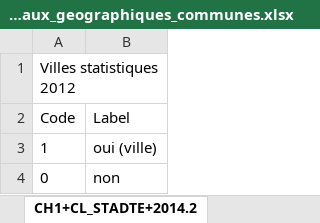
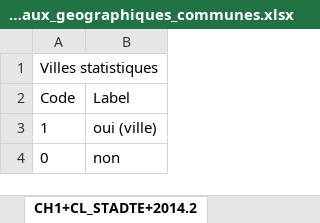
Before and after one commit to d-qn/tamMap, an Excel workbook: inst/extdata/niveaux_geographiques_communes.xlsx, sheet CH1+CL_STADTE+2014.2, drawn as a sheet; values as stored, in another font and other column widths than the file's, no borders; the diff names each change by its address in the sheet, - before the commit and + after, or states it on an @@ line.

```diff
--- a/inst/extdata/niveaux_geographiques_communes.xlsx (sheet CH1+CL_STADTE+2014.2)
+++ b/inst/extdata/niveaux_geographiques_communes.xlsx (sheet CH1+CL_STADTE+2014.2)
-A1 (Code): Villes statistiques 2012
+A1 (Code): Villes statistiques
```
Also changed, not shown: sheet Données, sheet CH1+CL_AGGL+2020.0, sheet Métadonnées, sheet CH1+CL_STALAN+2012.1, sheet CH1+CL_RSTCKT+2014.2, sheet CH1+CL_GDET9+2012.1, 1 more sheet, other sheet tabs, 1 other file.
